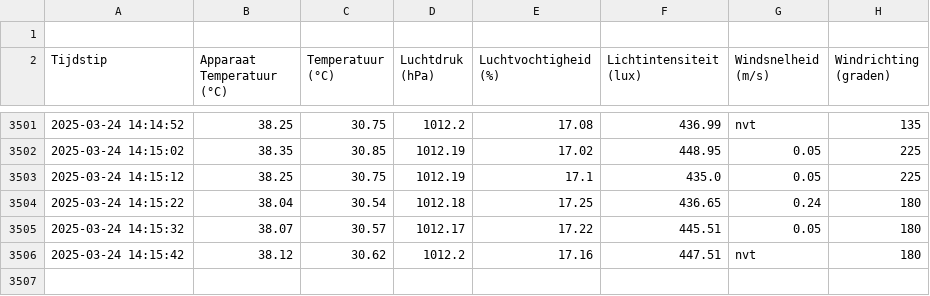
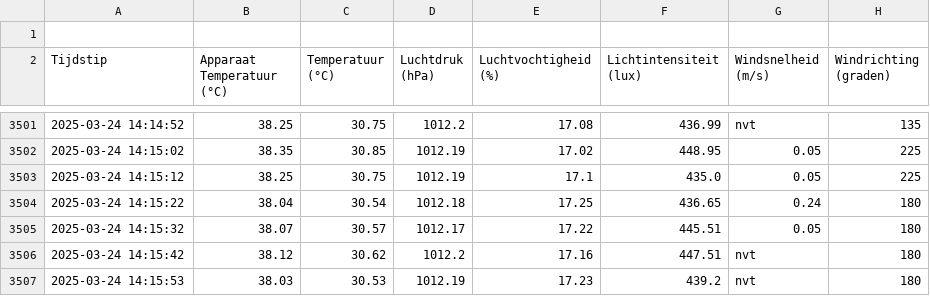
Before and after one commit to JohnaaQS/ICT-projecten, a CSV file: Programma/weather_data.csv, drawn as a sheet; only a part is shown, gaps mark what is left out; the diff names each change by its address in the sheet, - before the commit and + after, or states it on an @@ line.

Commit message:
auto update 2025-03-24 14:15:53

```diff
--- a/Programma/weather_data.csv
+++ b/Programma/weather_data.csv
+row 3507: 2025-03-24 14:15:53 | 38.03 | 30.53 | 1012.19 | 17.23 | 439.2 | nvt | 180
```
